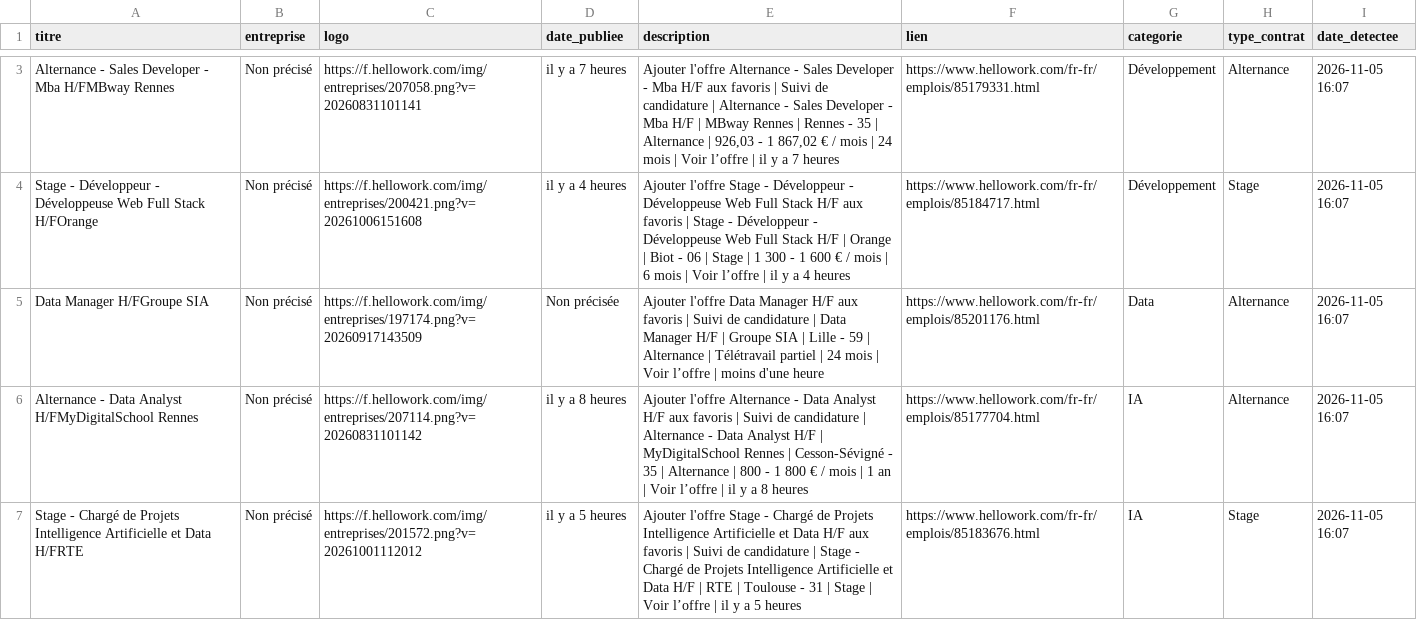
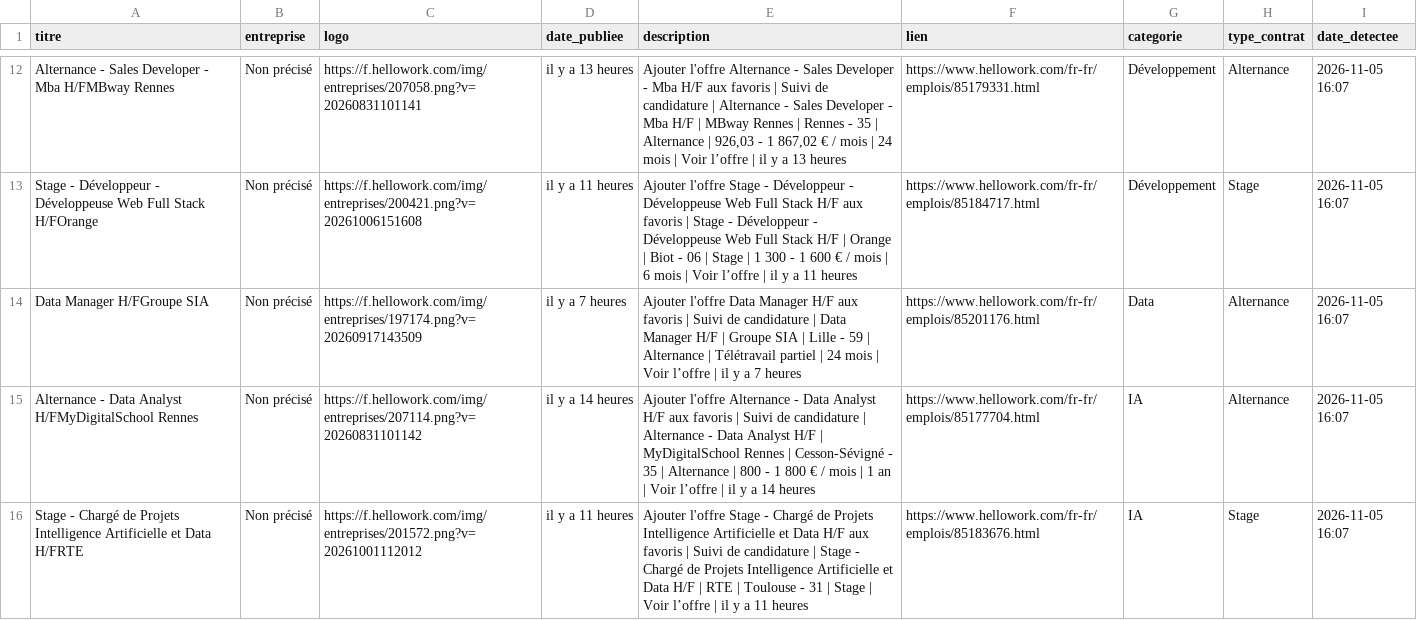
Before and after one commit to karlelisee/HexagoneAlternance, a CSV file: alternances_hexagone.csv, drawn as a sheet; only a part is shown, gaps mark what is left out; addresses are those after the commit; the diff covers the shown part only; the diff names each change by its address in the sheet, - before the commit and + after, or states it on an @@ line.

```diff
--- a/alternances_hexagone.csv
+++ b/alternances_hexagone.csv
-D12 (date_publiee): il y a 7 heures
+D12 (date_publiee): il y a 13 heures
-E12 (description): …y a 7 heures
+E12 (description): …y a 13 heures
-D13 (date_publiee): il y a 4 heures
+D13 (date_publiee): il y a 11 heures
-E13 (description): …y a 4 heures
+E13 (description): …y a 11 heures
-D14 (date_publiee): Non précisée
+D14 (date_publiee): il y a 7 heures
-E14 (description): …l’offre | moins d'une heure
+E14 (description): …l’offre | il y a 7 heures
-D15 (date_publiee): il y a 8 heures
+D15 (date_publiee): il y a 14 heures
-E15 (description): …y a 8 heures
+E15 (description): …y a 14 heures
-D16 (date_publiee): il y a 5 heures
+D16 (date_publiee): il y a 11 heures
-E16 (description): …y a 5 heures
+E16 (description): …y a 11 heures
```
Also changed, not shown: 9 added rows and 98 edited cells elsewhere in this file, 1 other file.
